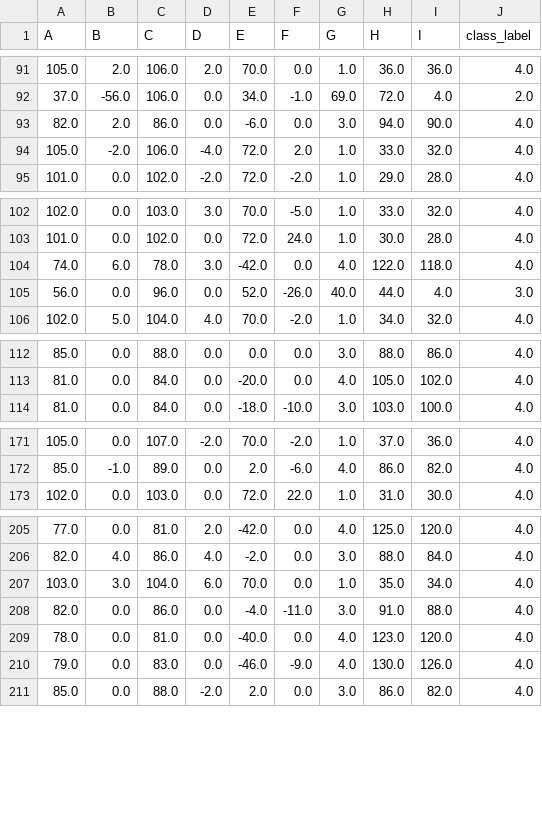
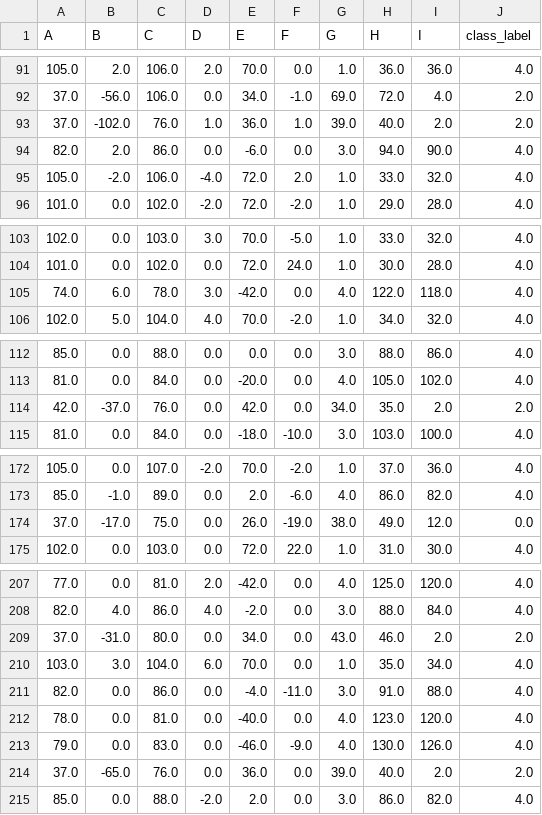
Before and after one commit to guangxush/Mozart, a CSV file: data/err_data/statlog_5_data.csv, drawn as a sheet; only a part is shown, gaps mark what is left out; the diff covers the shown part only.

```diff
--- a/data/err_data/statlog_5_data.csv
+++ b/data/err_data/statlog_5_data.csv
@@ -92,2 +92,3 @@ A,B,C,D,E,F,G,H,I,class_label
 37.0,-56.0,106.0,0.0,34.0,-1.0,69.0,72.0,4.0,2.0
+37.0,-102.0,76.0,1.0,36.0,1.0,39.0,40.0,2.0,2.0
 82.0,2.0,86.0,0.0,-6.0,0.0,3.0,94.0,90.0,4.0
@@ -104,3 +105,2 @@ A,B,C,D,E,F,G,H,I,class_label
 74.0,6.0,78.0,3.0,-42.0,0.0,4.0,122.0,118.0,4.0
-56.0,0.0,96.0,0.0,52.0,-26.0,40.0,44.0,4.0,3.0
 102.0,5.0,104.0,4.0,70.0,-2.0,1.0,34.0,32.0,4.0
@@ -113,2 +113,3 @@ A,B,C,D,E,F,G,H,I,class_label
 81.0,0.0,84.0,0.0,-20.0,0.0,4.0,105.0,102.0,4.0
+42.0,-37.0,76.0,0.0,42.0,0.0,34.0,35.0,2.0,2.0
 81.0,0.0,84.0,0.0,-18.0,-10.0,3.0,103.0,100.0,4.0
@@ -172,2 +173,3 @@ A,B,C,D,E,F,G,H,I,class_label
 85.0,-1.0,89.0,0.0,2.0,-6.0,4.0,86.0,82.0,4.0
+37.0,-17.0,75.0,0.0,26.0,-19.0,38.0,49.0,12.0,0.0
 102.0,0.0,103.0,0.0,72.0,22.0,1.0,31.0,30.0,4.0
@@ -206,2 +208,3 @@ A,B,C,D,E,F,G,H,I,class_label
 82.0,4.0,86.0,4.0,-2.0,0.0,3.0,88.0,84.0,4.0
+37.0,-31.0,80.0,0.0,34.0,0.0,43.0,46.0,2.0,2.0
 103.0,3.0,104.0,6.0,70.0,0.0,1.0,35.0,34.0,4.0
@@ -210,2 +213,3 @@ A,B,C,D,E,F,G,H,I,class_label
 79.0,0.0,83.0,0.0,-46.0,-9.0,4.0,130.0,126.0,4.0
+37.0,-65.0,76.0,0.0,36.0,0.0,39.0,40.0,2.0,2.0
 85.0,0.0,88.0,-2.0,2.0,0.0,3.0,86.0,82.0,4.0
```
Also changed, not shown: 5 added rows and 2 removed rows elsewhere in this file, data/err_data/statlog_2_data.csv, data/model2_data/statlog_2_data.csv, 25 other files.
